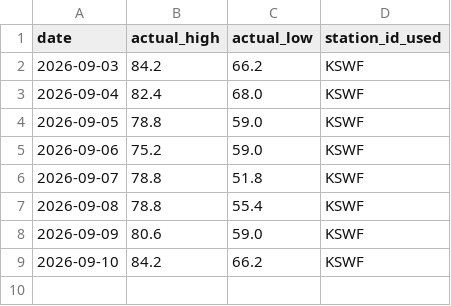
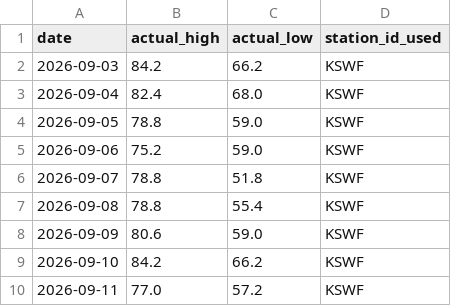
Before and after one commit to joseph-moran7433/Morning-Text, a CSV file: actuals.csv, drawn as a sheet; the diff names each change by its address in the sheet, - before the commit and + after, or states it on an @@ line.

```diff
--- a/actuals.csv
+++ b/actuals.csv
+row 10: 2026-09-11 | 77.0 | 57.2 | KSWF
```
Also changed, not shown: predictions.csv, 1 other file.
